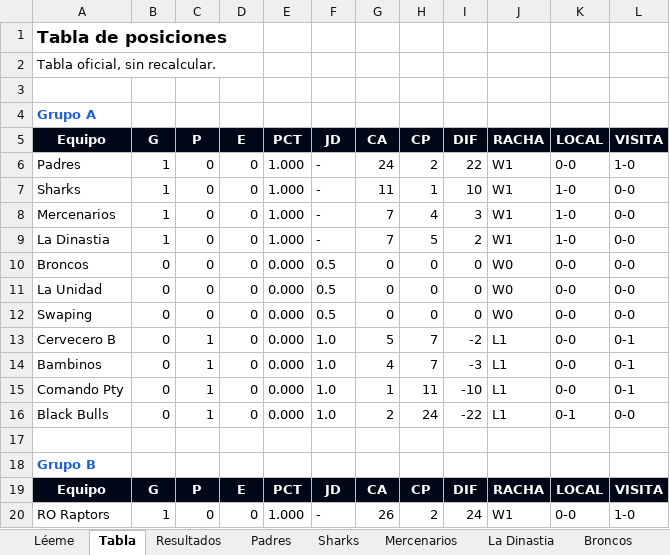
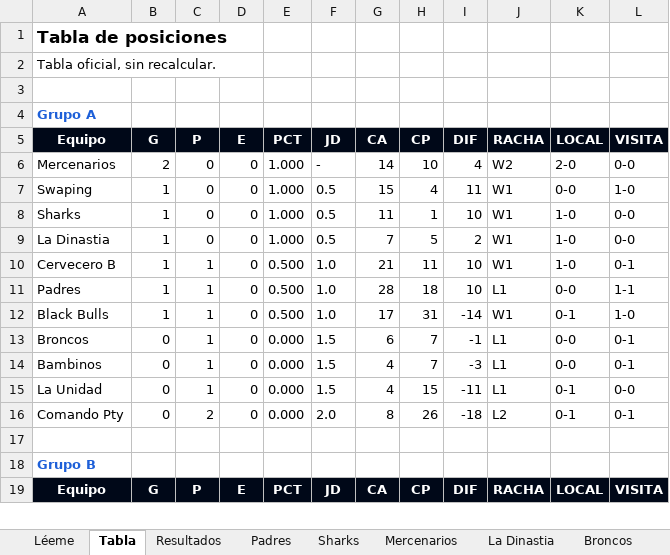
Before and after one commit to ligaalbrook/ligaalbrook.github.io, an Excel workbook: tsunami-numeros.xlsx, sheet Tabla, drawn as a sheet; only a part is shown; values as stored, in another font and other column widths than the file's, no borders; removed rows and columns are numbered as before the commit, all else as after; the diff covers the shown part only; the diff names each change by its address in the sheet, - before the commit and + after, or states it on an @@ line.

```diff
--- a/tsunami-numeros.xlsx (sheet Tabla)
+++ b/tsunami-numeros.xlsx (sheet Tabla)
+row 6: Mercenarios | 2 | 0 | 0 | 1.000 | - | 14 | 10 | 4 | W2 | 2-0 | 0-0
-A7 (Equipo): Padres
+A7 (Equipo): Swaping
-F7:F8 (JD): -
+F7:F8 (JD): 0.5
-G7 (CA): 24
+G7 (CA): 15
-H7 (CP): 2
+H7 (CP): 4
-I7 (DIF): 22
+I7 (DIF): 11
-row 8: Mercenarios | 1 | 0 | 0 | 1.000 | - | 7 | 4 | 3 | W1 | 1-0 | 0-0
-F9 (JD): -
+F9 (JD): 0.5
-row 10: Broncos | 0 | 0 | 0 | 0.000 | 0.5 | 0 | 0 | 0 | W0 | 0-0 | 0-0
-row 11: La Unidad | 0 | 0 | 0 | 0.000 | 0.5 | 0 | 0 | 0 | W0 | 0-0 | 0-0
-row 12: Swaping | 0 | 0 | 0 | 0.000 | 0.5 | 0 | 0 | 0 | W0 | 0-0 | 0-0
-B10 (G): 0
+B10 (G): 1
-E10 (PCT): 0.000
+E10 (PCT): 0.500
-G10 (CA): 5
+G10 (CA): 21
-H10 (CP): 7
+H10 (CP): 11
-I10 (DIF): -2
+I10 (DIF): 10
-J10 (RACHA): L1
+J10 (RACHA): W1
-K10 (LOCAL): 0-0
+K10 (LOCAL): 1-0
+row 11: Padres | 1 | 1 | 0 | 0.500 | 1.0 | 28 | 18 | 10 | L1 | 0-0 | 1-1
+row 12: Black Bulls | 1 | 1 | 0 | 0.500 | 1.0 | 17 | 31 | -14 | W1 | 0-1 | 1-0
+row 13: Broncos | 0 | 1 | 0 | 0.000 | 1.5 | 6 | 7 | -1 | L1 | 0-0 | 0-1
-F14 (JD): 1.0
+F14 (JD): 1.5
+row 15: La Unidad | 0 | 1 | 0 | 0.000 | 1.5 | 4 | 15 | -11 | L1 | 0-1 | 0-0
-C16 (P): 1
+C16 (P): 2
-F16 (JD): 1.0
+F16 (JD): 2.0
-G16 (CA): 1
+G16 (CA): 8
-H16 (CP): 11
+H16 (CP): 26
-I16 (DIF): -10
+I16 (DIF): -18
-J16 (RACHA): L1
+J16 (RACHA): L2
-K16 (LOCAL): 0-0
+K16 (LOCAL): 0-1
-row 16: Black Bulls | 0 | 1 | 0 | 0.000 | 1.0 | 2 | 24 | -22 | L1 | 0-1 | 0-0
-row 20: RO Raptors | 1 | 0 | 0 | 1.000 | - | 26 | 2 | 24 | W1 | 0-0 | 1-0
```
Also changed, not shown: 4 added rows, 3 removed rows and 27 edited cells elsewhere in this sheet, sheet Goofis, sheet Elite, sheet Broncos, sheet Swaping, sheet Piratas, sheet Cervecero B, 18 more sheets, 1 other file.
